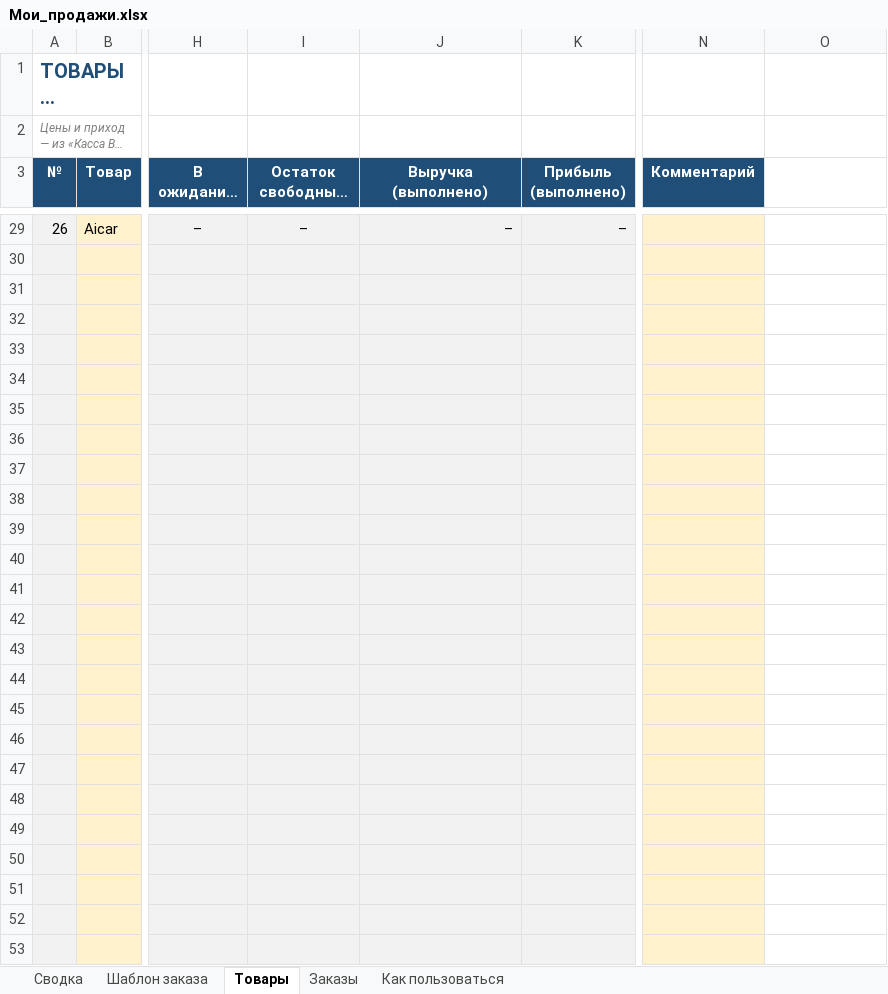
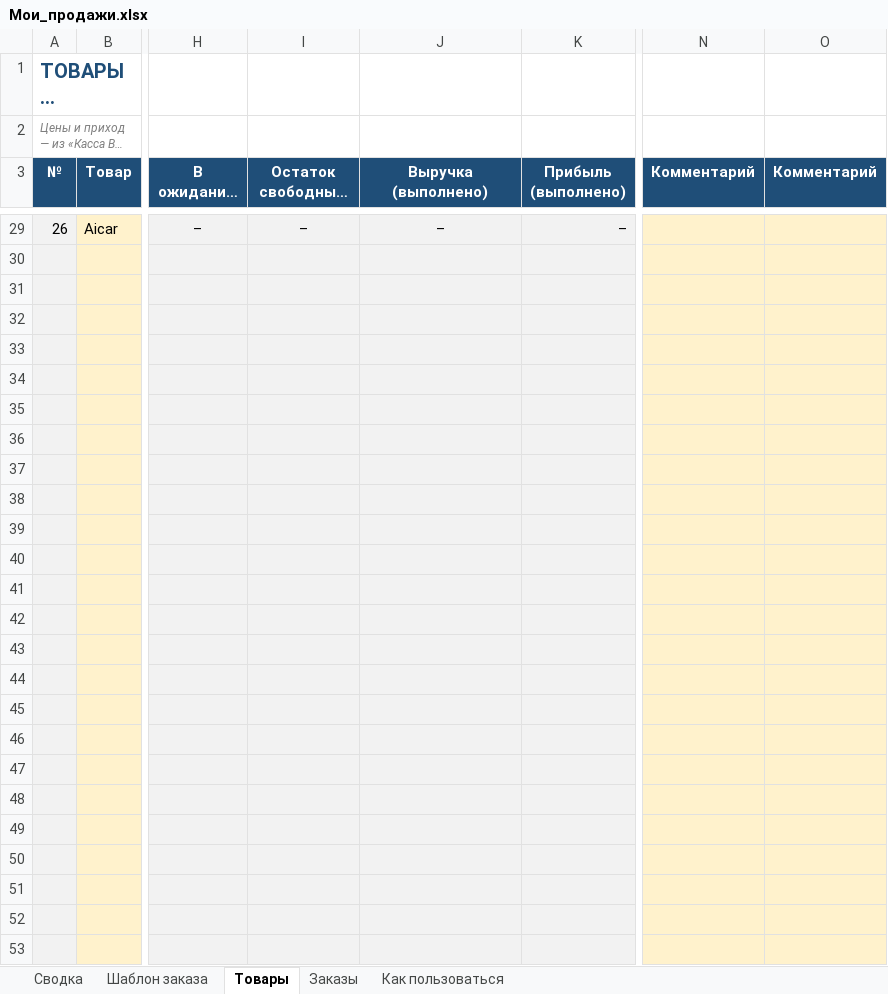
Before and after one commit to awg001/-, an Excel workbook: sales/Мои_продажи.xlsx, sheet Товары, drawn as a sheet; only a part is shown, gaps mark what is left out; long unchanged cells end in …; values as stored, in another font and other column widths than the file's, no borders; conditional formats not drawn; the diff covers the shown part only; the diff names each change by its address in the sheet, - before the commit and + after, or states it on an @@ line.

```diff
--- a/sales/Мои_продажи.xlsx (sheet Товары)
+++ b/sales/Мои_продажи.xlsx (sheet Товары)
-O3: (empty)
+O3: Комментарий
-O3 fill: none
+O3 fill: #1F4E78
-J29 alignment: right
+J29 alignment: center
-O29:O53 fill: none
+O29:O53 fill: #FFF2CC
```
Also changed, not shown: 2 edited cells and cell formats elsewhere in this sheet, sheet Сводка, sheet Как пользоваться, formulas that keep their value.
